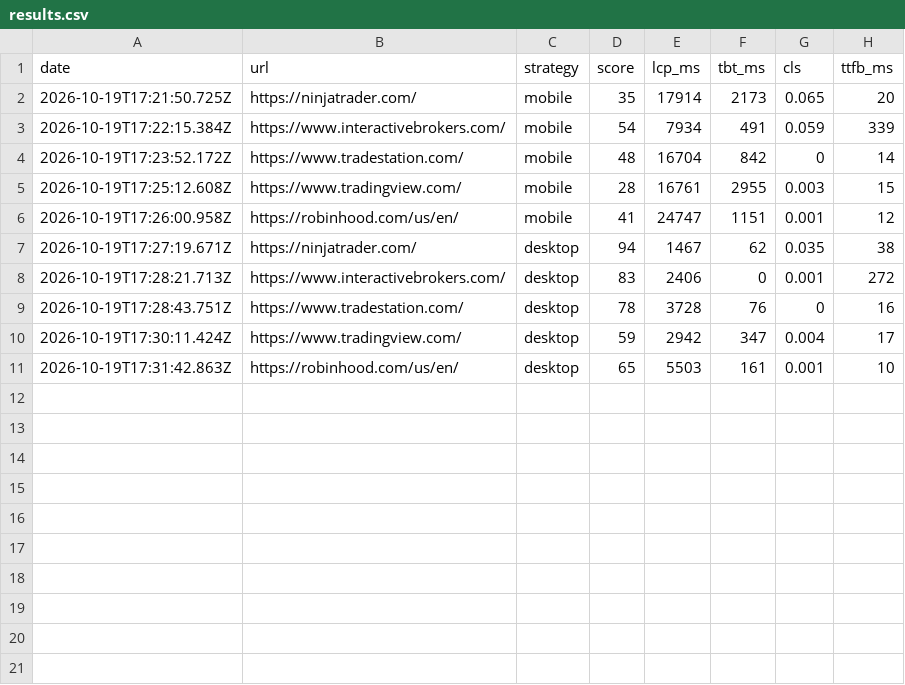
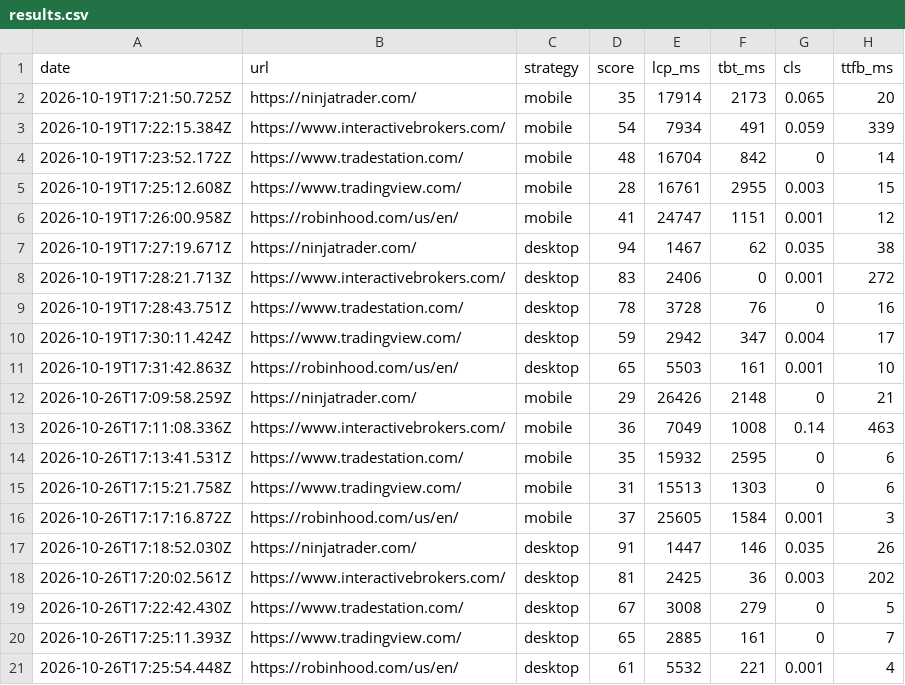
Before and after one commit to petenguyen-nt/site-speed, a CSV file: results.csv, drawn as a sheet; the diff names each change by its address in the sheet, - before the commit and + after, or states it on an @@ line.

```diff
--- a/results.csv
+++ b/results.csv
+row 12: 2026-10-26T17:09:58.259Z | https://ninjatrader.com/ | mobile | 29 | 26426 | 2148 | 0 | 21
+row 13: 2026-10-26T17:11:08.336Z | https://www.interactivebrokers.com/ | mobile | 36 | 7049 | 1008 | 0.14 | 463
+row 14: 2026-10-26T17:13:41.531Z | https://www.tradestation.com/ | mobile | 35 | 15932 | 2595 | 0 | 6
+row 15: 2026-10-26T17:15:21.758Z | https://www.tradingview.com/ | mobile | 31 | 15513 | 1303 | 0 | 6
+row 16: 2026-10-26T17:17:16.872Z | https://robinhood.com/us/en/ | mobile | 37 | 25605 | 1584 | 0.001 | 3
+row 17: 2026-10-26T17:18:52.030Z | https://ninjatrader.com/ | desktop | 91 | 1447 | 146 | 0.035 | 26
+row 18: 2026-10-26T17:20:02.561Z | https://www.interactivebrokers.com/ | desktop | 81 | 2425 | 36 | 0.003 | 202
+row 19: 2026-10-26T17:22:42.430Z | https://www.tradestation.com/ | desktop | 67 | 3008 | 279 | 0 | 5
+row 20: 2026-10-26T17:25:11.393Z | https://www.tradingview.com/ | desktop | 65 | 2885 | 161 | 0 | 7
+row 21: 2026-10-26T17:25:54.448Z | https://robinhood.com/us/en/ | desktop | 61 | 5532 | 221 | 0.001 | 4
```
